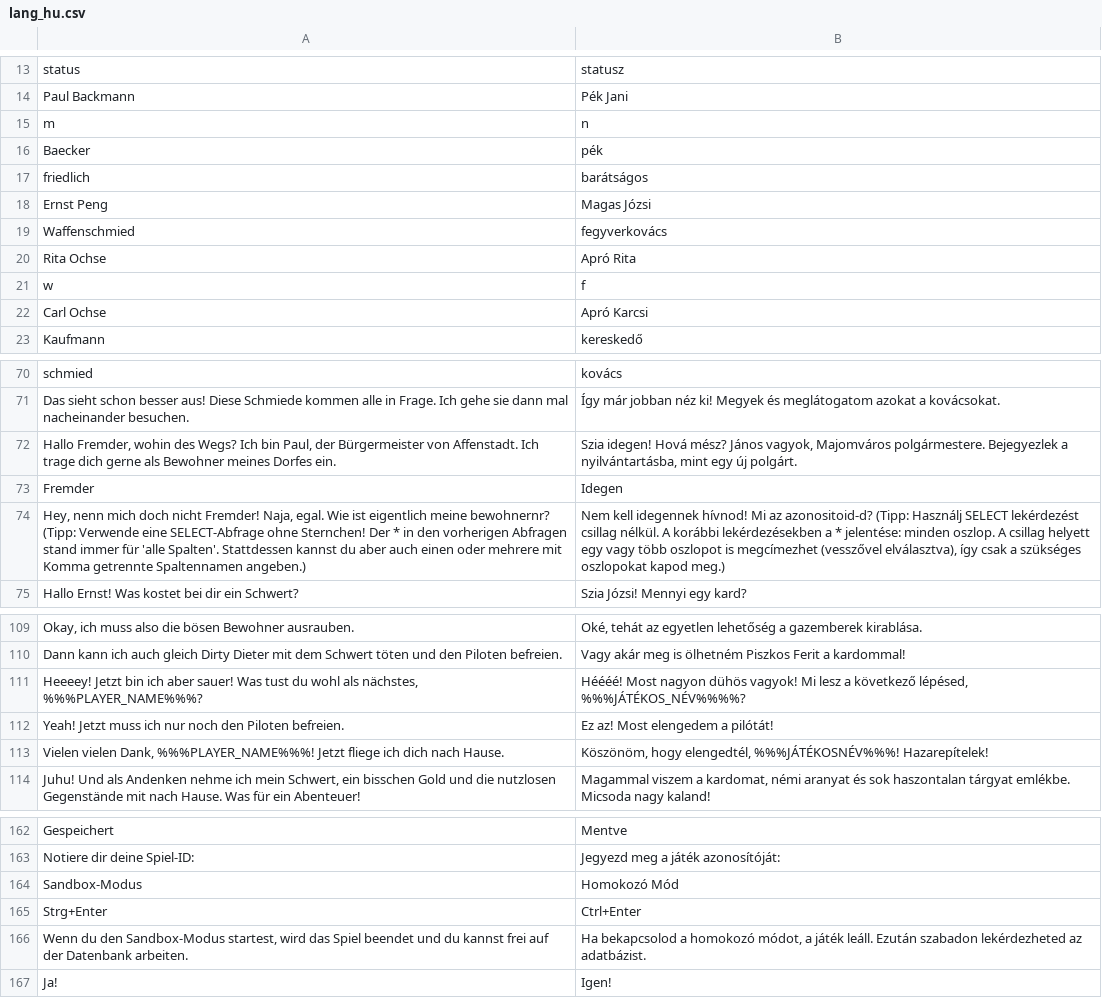
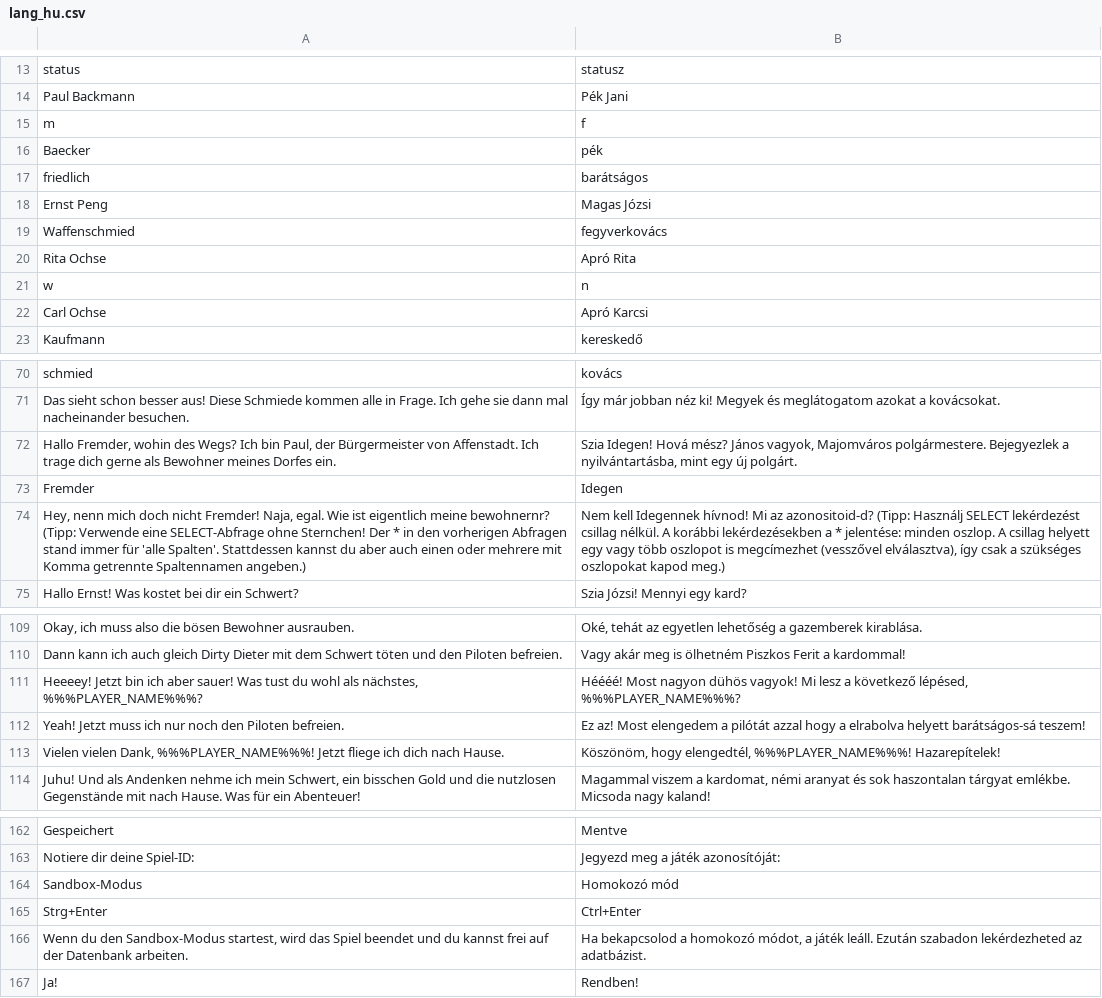
Before and after one commit to jschildgen/sql-island, a CSV file: lang_hu.csv, drawn as a sheet; only a part is shown, gaps mark what is left out; the diff covers the shown part only.

Commit message:
Hungarian language fixes

```diff
--- a/lang_hu.csv
+++ b/lang_hu.csv
@@ -14,3 +14,3 @@ status|statusz|
 Paul Backmann|Pék Jani|
-m|n|
+m|f|
 Baecker|pék|
@@ -20,3 +20,3 @@ Waffenschmied|fegyverkovács|
 Rita Ochse|Apró Rita|
-w|f|
+w|n|
 Carl Ochse|Apró Karcsi|
@@ -71,5 +71,5 @@ schmied|kovács|
 Das sieht schon besser aus! Diese Schmiede kommen alle in Frage. Ich gehe sie dann mal nacheinander besuchen.|Így már jobban néz ki! Megyek és meglátogatom azokat a kovácsokat.|
-Hallo Fremder, wohin des Wegs? Ich bin Paul, der Bürgermeister von Affenstadt. Ich trage dich gerne als Bewohner meines Dorfes ein.|Szia idegen! Hová mész? János vagyok, Majomváros polgármestere. Bejegyezlek a nyilvántartásba, mint egy új polgárt.|
+Hallo Fremder, wohin des Wegs? Ich bin Paul, der Bürgermeister von Affenstadt. Ich trage dich gerne als Bewohner meines Dorfes ein.|Szia Idegen! Hová mész? János vagyok, Majomváros polgármestere. Bejegyezlek a nyilvántartásba, mint egy új polgárt.|
 Fremder|Idegen|
-Hey, nenn mich doch nicht Fremder! Naja, egal. Wie ist eigentlich meine bewohnernr? (Tipp: Verwende eine SELECT-Abfrage ohne Sternchen! Der * in den vorherigen Abfragen stand immer für 'alle Spalten'. Stattdessen kannst du aber auch einen oder mehrere mit Komma getrennte Spaltennamen angeben.)|Nem kell idegennek hívnod! Mi az azonositoid-d? (Tipp: Használj SELECT lekérdezést csillag nélkül. A korábbi lekérdezésekben a * jelentése: minden oszlop. A csillag helyett egy vagy több oszlopot is megcímezhet (vesszővel elválasztva), így csak a szükséges oszlopokat kapod meg.)|
+Hey, nenn mich doch nicht Fremder! Naja, egal. Wie ist eigentlich meine bewohnernr? (Tipp: Verwende eine SELECT-Abfrage ohne Sternchen! Der * in den vorherigen Abfragen stand immer für 'alle Spalten'. Stattdessen kannst du aber auch einen oder mehrere mit Komma getrennte Spaltennamen angeben.)|Nem kell Idegennek hívnod! Mi az azonositoid-d? (Tipp: Használj SELECT lekérdezést csillag nélkül. A korábbi lekérdezésekben a * jelentése: minden oszlop. A csillag helyett egy vagy több oszlopot is megcímezhet (vesszővel elválasztva), így csak a szükséges oszlopokat kapod meg.)|
 Hallo Ernst! Was kostet bei dir ein Schwert?|Szia Józsi! Mennyi egy kard?|
@@ -110,5 +110,5 @@ Okay, ich muss also die bösen Bewohner ausrauben.|Oké, tehát az egyetlen lehe
 Dann kann ich auch gleich Dirty Dieter mit dem Schwert töten und den Piloten befreien.|Vagy akár meg is ölhetném Piszkos Ferit a kardommal!|
-Heeeey! Jetzt bin ich aber sauer! Was tust du wohl als nächstes, %%%PLAYER_NAME%%%?|Héééé! Most nagyon dühös vagyok! Mi lesz a következő lépésed, %%%JÁTÉKOS_NÉV%%%%?|
-Yeah! Jetzt muss ich nur noch den Piloten befreien.|Ez az! Most elengedem a pilótát!|
-Vielen vielen Dank, %%%PLAYER_NAME%%%! Jetzt fliege ich dich nach Hause.|Köszönöm, hogy elengedtél, %%%JÁTÉKOSNÉV%%%! Hazarepítelek!|
+Heeeey! Jetzt bin ich aber sauer! Was tust du wohl als nächstes, %%%PLAYER_NAME%%%?|Héééé! Most nagyon dühös vagyok! Mi lesz a következő lépésed, %%%PLAYER_NAME%%%?|
+Yeah! Jetzt muss ich nur noch den Piloten befreien.|Ez az! Most elengedem a pilótát azzal hogy a elrabolva helyett barátságos-sá teszem!|
+Vielen vielen Dank, %%%PLAYER_NAME%%%! Jetzt fliege ich dich nach Hause.|Köszönöm, hogy elengedtél, %%%PLAYER_NAME%%%! Hazarepítelek!|
 Juhu! Und als Andenken nehme ich mein Schwert, ein bisschen Gold und die nutzlosen Gegenstände mit nach Hause. Was für ein Abenteuer!|Magammal viszem a kardomat, némi aranyat és sok haszontalan tárgyat emlékbe. Micsoda nagy kaland!|
@@ -163,5 +163,5 @@ Gespeichert|Mentve|
 Notiere dir deine Spiel-ID: |Jegyezd meg a játék azonosítóját: |
-Sandbox-Modus|Homokozó Mód|
+Sandbox-Modus|Homokozó mód|
 Strg+Enter|Ctrl+Enter|
 Wenn du den Sandbox-Modus startest, wird das Spiel beendet und du kannst frei auf der Datenbank arbeiten.|Ha bekapcsolod a homokozó módot, a játék leáll. Ezután szabadon lekérdezheted az adatbázist. |
-Ja!|Igen!|
+Ja!|Rendben!|
```
Also changed, not shown: 3 edited cells elsewhere in this file.
